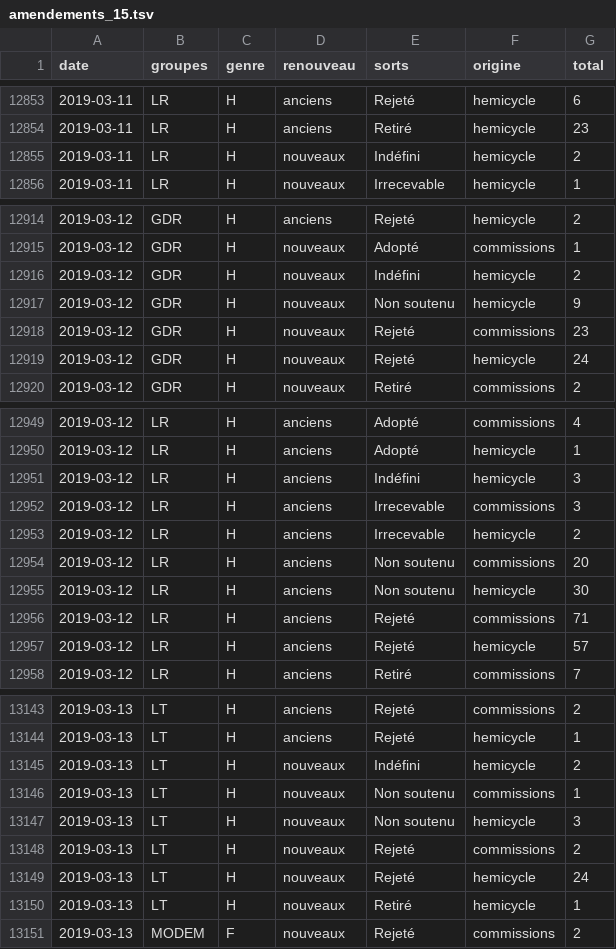
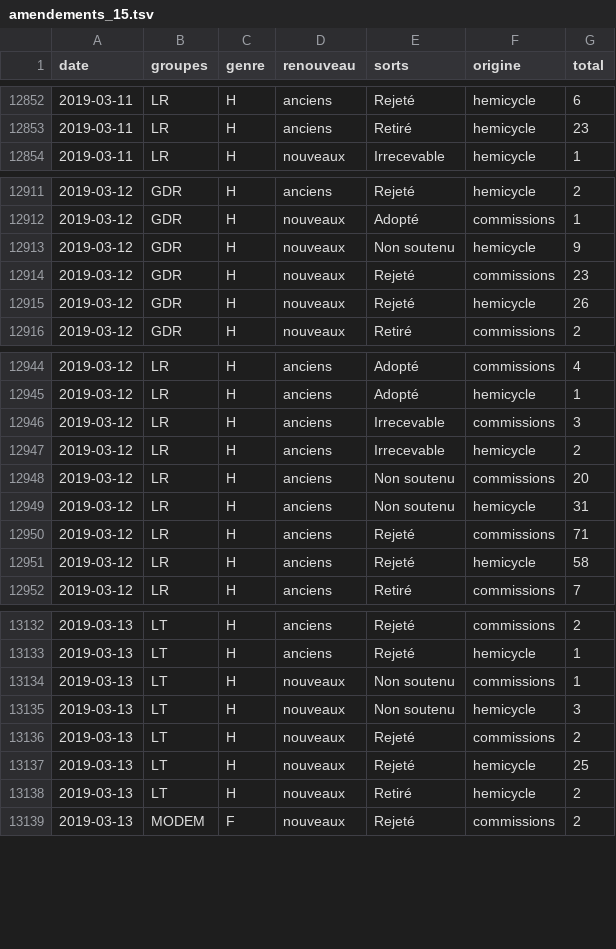
Before and after one commit to RouxRC/parole, a TSV file: data/amendements_15.tsv, drawn as a sheet; only a part is shown, gaps mark what is left out; the diff covers the shown part only.

```diff
--- a/data/amendements_15.tsv
+++ b/data/amendements_15.tsv
@@ -12854,3 +12853,2 @@ date	groupes	genre	renouveau	sorts	origine	total
 2019-03-11	LR	H	anciens	Retiré	hemicycle	23
-2019-03-11	LR	H	nouveaux	Indéfini	hemicycle	2
 2019-03-11	LR	H	nouveaux	Irrecevable	hemicycle	1
@@ -12915,6 +12912,5 @@ date	groupes	genre	renouveau	sorts	origine	total
 2019-03-12	GDR	H	nouveaux	Adopté	commissions	1
-2019-03-12	GDR	H	nouveaux	Indéfini	hemicycle	2
 2019-03-12	GDR	H	nouveaux	Non soutenu	hemicycle	9
 2019-03-12	GDR	H	nouveaux	Rejeté	commissions	23
-2019-03-12	GDR	H	nouveaux	Rejeté	hemicycle	24
+2019-03-12	GDR	H	nouveaux	Rejeté	hemicycle	26
 2019-03-12	GDR	H	nouveaux	Retiré	commissions	2
@@ -12950,3 +12945,2 @@ date	groupes	genre	renouveau	sorts	origine	total
 2019-03-12	LR	H	anciens	Adopté	hemicycle	1
-2019-03-12	LR	H	anciens	Indéfini	hemicycle	3
 2019-03-12	LR	H	anciens	Irrecevable	commissions	3
@@ -12954,5 +12948,5 @@ date	groupes	genre	renouveau	sorts	origine	total
 2019-03-12	LR	H	anciens	Non soutenu	commissions	20
-2019-03-12	LR	H	anciens	Non soutenu	hemicycle	30
+2019-03-12	LR	H	anciens	Non soutenu	hemicycle	31
 2019-03-12	LR	H	anciens	Rejeté	commissions	71
-2019-03-12	LR	H	anciens	Rejeté	hemicycle	57
+2019-03-12	LR	H	anciens	Rejeté	hemicycle	58
 2019-03-12	LR	H	anciens	Retiré	commissions	7
@@ -13144,3 +13133,2 @@ date	groupes	genre	renouveau	sorts	origine	total
 2019-03-13	LT	H	anciens	Rejeté	hemicycle	1
-2019-03-13	LT	H	nouveaux	Indéfini	hemicycle	2
 2019-03-13	LT	H	nouveaux	Non soutenu	commissions	1
@@ -13148,4 +13136,4 @@ date	groupes	genre	renouveau	sorts	origine	total
 2019-03-13	LT	H	nouveaux	Rejeté	commissions	2
-2019-03-13	LT	H	nouveaux	Rejeté	hemicycle	24
-2019-03-13	LT	H	nouveaux	Retiré	hemicycle	1
+2019-03-13	LT	H	nouveaux	Rejeté	hemicycle	25
+2019-03-13	LT	H	nouveaux	Retiré	hemicycle	2
 2019-03-13	MODEM	F	nouveaux	Rejeté	commissions	2
```
Also changed, not shown: 1 added row, 10 removed rows and 14 edited cells elsewhere in this file.
